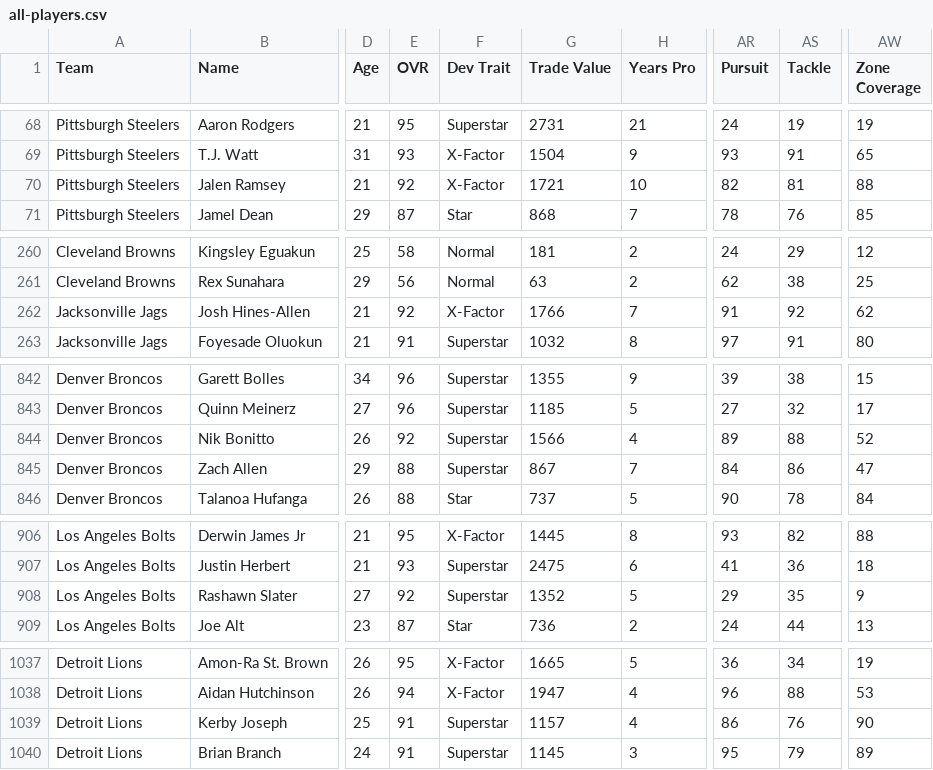
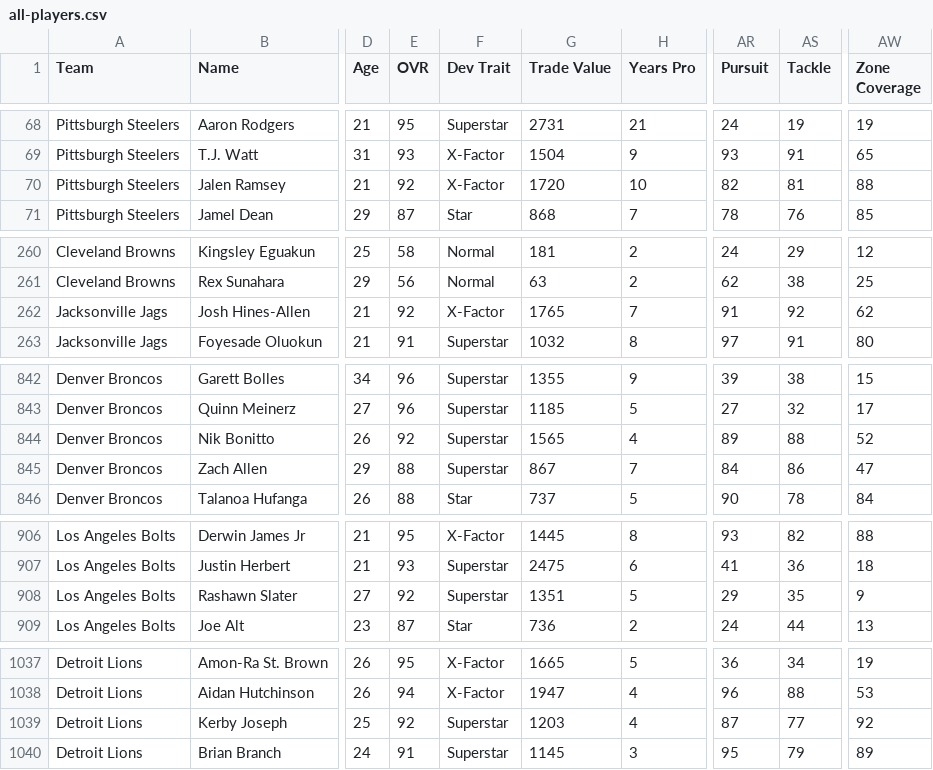
Before and after one commit to bully-league/bully-league.github.io, a CSV file: csv/all-players.csv, drawn as a sheet; only a part is shown, gaps mark what is left out; the diff covers the shown part only; the diff names each change by its address in the sheet, - before the commit and + after, or states it on an @@ line.

```diff
--- a/csv/all-players.csv
+++ b/csv/all-players.csv
-G70 (Trade Value): 1721
+G70 (Trade Value): 1720
-G262 (Trade Value): 1766
+G262 (Trade Value): 1765
-G844 (Trade Value): 1566
+G844 (Trade Value): 1565
-G908 (Trade Value): 1352
+G908 (Trade Value): 1351
-E1039 (OVR): 91
+E1039 (OVR): 92
-G1039 (Trade Value): 1157
+G1039 (Trade Value): 1203
-AR1039 (Pursuit): 86
+AR1039 (Pursuit): 87
-AS1039 (Tackle): 76
+AS1039 (Tackle): 77
-AW1039 (Zone Coverage): 90
+AW1039 (Zone Coverage): 92
```
Also changed, not shown: 6 edited cells elsewhere in this file, csv/team-777781249.csv, csv/team-777781252.csv, 11 other files.
